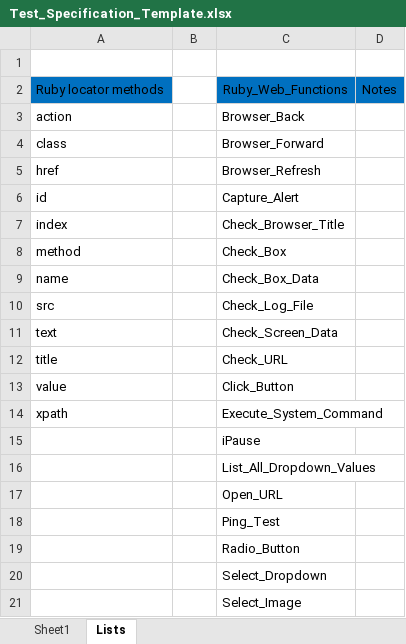
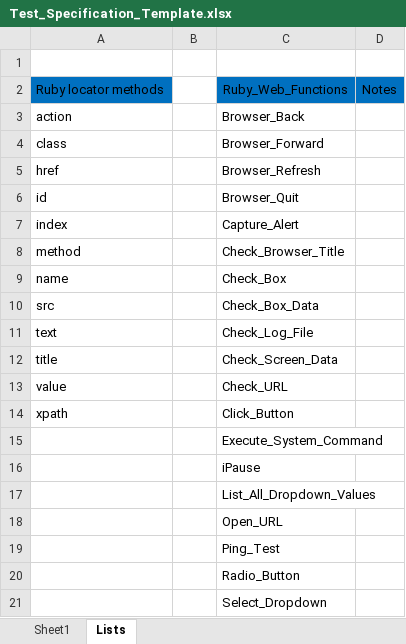
Before and after one commit to Aperrett/TAF, an Excel workbook: Excel_Templates/Test_Specification_Template.xlsx, sheet Lists, drawn as a sheet; only a part is shown; the shorter side is filled out with more unchanged rows; values as stored, in another font and other column widths than the file's, no borders; addresses are those after the commit; the diff names each change by its address in the sheet, - before the commit and + after, or states it on an @@ line.

Commit message:
added a browser quit function

```diff
--- a/Excel_Templates/Test_Specification_Template.xlsx (sheet Lists)
+++ b/Excel_Templates/Test_Specification_Template.xlsx (sheet Lists)
+row 6: id |  | Browser_Quit
-A7: id
+A7: index
-A8: index
+A8: method
-A9: method
+A9: name
-A10: name
+A10: src
-A11: src
+A11: text
-A12: text
+A12: title
-A13: title
+A13: value
-A14: value
+A14: xpath
-A15: xpath
+A15: (empty)
```
